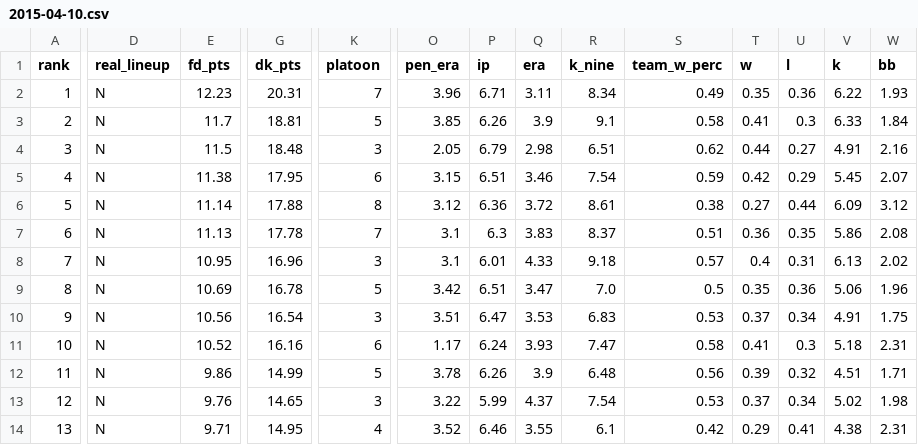
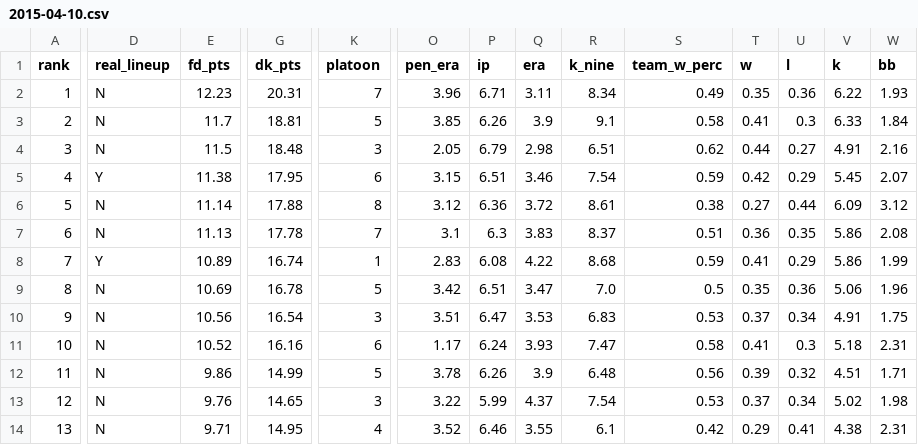
Before and after one commit to deebarizo/dfs-nba-tools-2.0, a CSV file: public/files/dk/mlb/bat/pitchers/2015-04-10.csv, drawn as a sheet; only a part is shown, gaps mark what is left out; the diff covers the shown part only; the diff names each change by its address in the sheet, - before the commit and + after, or states it on an @@ line.

```diff
--- a/public/files/dk/mlb/bat/pitchers/2015-04-10.csv
+++ b/public/files/dk/mlb/bat/pitchers/2015-04-10.csv
-D5 (real_lineup): N
+D5 (real_lineup): Y
-D8 (real_lineup): N
+D8 (real_lineup): Y
-E8 (fd_pts): 10.95
+E8 (fd_pts): 10.89
-G8 (dk_pts): 16.96
+G8 (dk_pts): 16.74
-K8 (platoon): 3
+K8 (platoon): 1
-O8 (pen_era): 3.1
+O8 (pen_era): 2.83
-P8 (ip): 6.01
+P8 (ip): 6.08
-Q8 (era): 4.33
+Q8 (era): 4.22
-R8 (k_nine): 9.18
+R8 (k_nine): 8.68
-S8 (team_w_perc): 0.57
+S8 (team_w_perc): 0.59
-T8 (w): 0.4
+T8 (w): 0.41
-U8 (l): 0.31
+U8 (l): 0.29
-V8 (k): 6.13
+V8 (k): 5.86
-W8 (bb): 2.02
+W8 (bb): 1.99
```
Also changed, not shown: 1 added row, 1 removed row and 53 edited cells elsewhere in this file, public/files/dk/mlb/bat/hitters/2015-04-10.csv, 4 other files.
